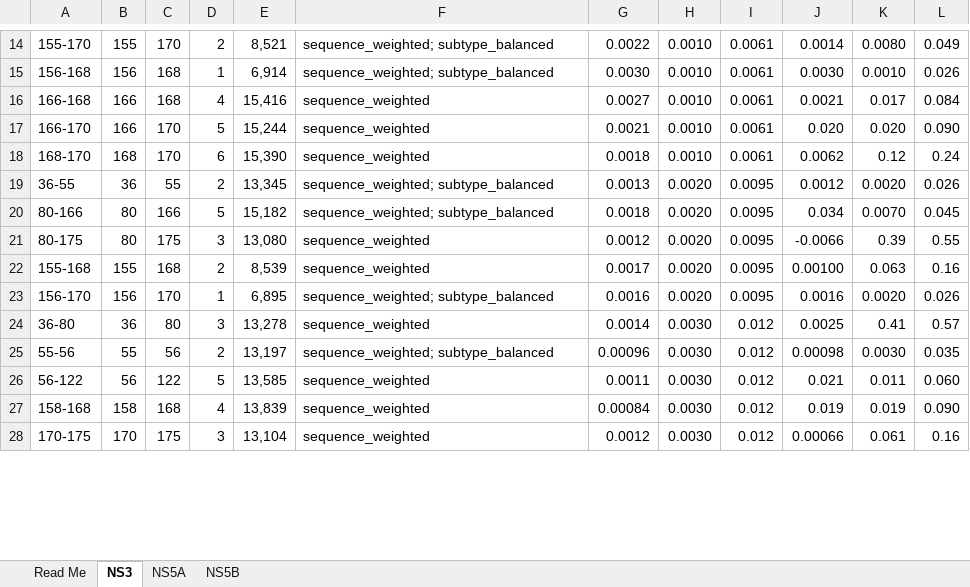
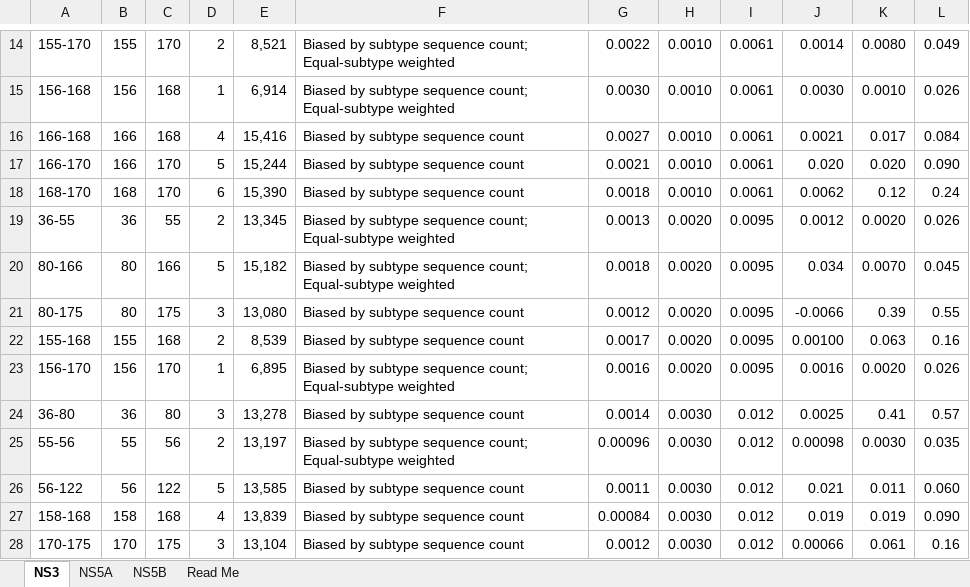
Before and after one commit to hivdb/HCV-GenBank-Skills, an Excel workbook: covariant_analysis/covariation_primary_ras_ras_report.xlsx, sheet NS3, drawn as a sheet; only a part is shown, gaps mark what is left out; values as stored, in another font and other column widths than the file's, no borders; the diff covers the shown part only; the diff names each change by its address in the sheet, - before the commit and + after, or states it on an @@ line.

```diff
--- a/covariant_analysis/covariation_primary_ras_ras_report.xlsx (sheet NS3)
+++ b/covariant_analysis/covariation_primary_ras_ras_report.xlsx (sheet NS3)
@@ sheet tab order changed: NS3 | NS5A | NS5B | Read Me @@
-F14:F15: sequence_weighted; subtype_balanced
+F14:F15: Biased by subtype sequence count; Equal-subtype weighted
-F16:F18: sequence_weighted
+F16:F18: Biased by subtype sequence count
-F19:F20: sequence_weighted; subtype_balanced
+F19:F20: Biased by subtype sequence count; Equal-subtype weighted
-F21:F22: sequence_weighted
+F21:F22: Biased by subtype sequence count
-F23: sequence_weighted; subtype_balanced
+F23: Biased by subtype sequence count; Equal-subtype weighted
-F24: sequence_weighted
+F24: Biased by subtype sequence count
-F25: sequence_weighted; subtype_balanced
+F25: Biased by subtype sequence count; Equal-subtype weighted
-F26:F28: sequence_weighted
+F26:F28: Biased by subtype sequence count
```
Also changed, not shown: 1 added row, 1 removed row and 28 edited cells elsewhere in this sheet, sheet NS5A, sheet NS5B, sheet Read Me, 3 other files.
